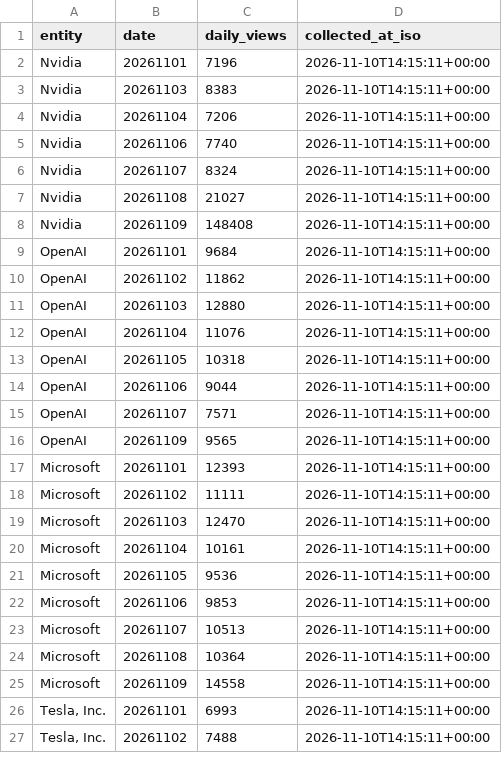
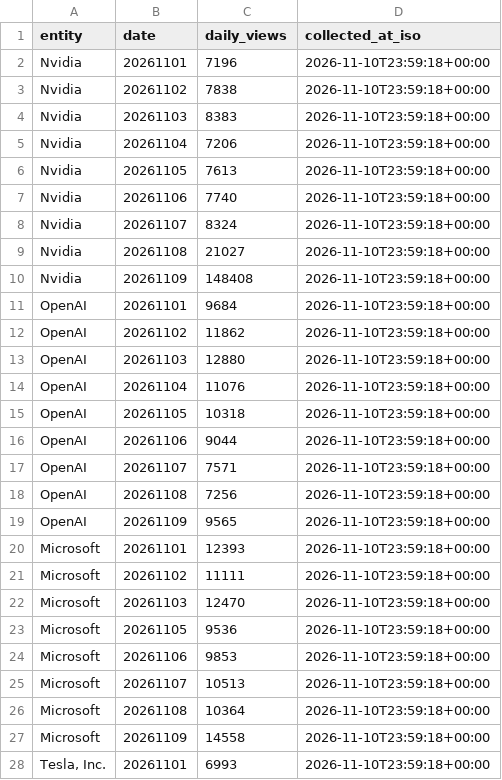
Before and after one commit to auzhuntr/dataforge-enterprise-datasets, a CSV file: samples/wikipedia_entity_trends_sample_50.csv, drawn as a sheet; only a part is shown; the diff covers the shown part only.

```diff
--- a/samples/wikipedia_entity_trends_sample_50.csv
+++ b/samples/wikipedia_entity_trends_sample_50.csv
@@ -1,27 +1,28 @@
 entity,date,daily_views,collected_at_iso
-Nvidia,20261101,7196,2026-11-10T14:15:11+00:00
-Nvidia,20261103,8383,2026-11-10T14:15:11+00:00
-Nvidia,20261104,7206,2026-11-10T14:15:11+00:00
-Nvidia,20261106,7740,2026-11-10T14:15:11+00:00
-Nvidia,20261107,8324,2026-11-10T14:15:11+00:00
-Nvidia,20261108,21027,2026-11-10T14:15:11+00:00
-Nvidia,20261109,148408,2026-11-10T14:15:11+00:00
-OpenAI,20261101,9684,2026-11-10T14:15:11+00:00
-OpenAI,20261102,11862,2026-11-10T14:15:11+00:00
-OpenAI,20261103,12880,2026-11-10T14:15:11+00:00
-OpenAI,20261104,11076,2026-11-10T14:15:11+00:00
-OpenAI,20261105,10318,2026-11-10T14:15:11+00:00
-OpenAI,20261106,9044,2026-11-10T14:15:11+00:00
-OpenAI,20261107,7571,2026-11-10T14:15:11+00:00
-OpenAI,20261109,9565,2026-11-10T14:15:11+00:00
-Microsoft,20261101,12393,2026-11-10T14:15:11+00:00
-Microsoft,20261102,11111,2026-11-10T14:15:11+00:00
-Microsoft,20261103,12470,2026-11-10T14:15:11+00:00
-Microsoft,20261104,10161,2026-11-10T14:15:11+00:00
-Microsoft,20261105,9536,2026-11-10T14:15:11+00:00
-Microsoft,20261106,9853,2026-11-10T14:15:11+00:00
-Microsoft,20261107,10513,2026-11-10T14:15:11+00:00
-Microsoft,20261108,10364,2026-11-10T14:15:11+00:00
-Microsoft,20261109,14558,2026-11-10T14:15:11+00:00
-"Tesla, Inc.",20261101,6993,2026-11-10T14:15:11+00:00
-"Tesla, Inc.",20261102,7488,2026-11-10T14:15:11+00:00
+Nvidia,20261101,7196,2026-11-10T23:59:18+00:00
+Nvidia,20261102,7838,2026-11-10T23:59:18+00:00
+Nvidia,20261103,8383,2026-11-10T23:59:18+00:00
+Nvidia,20261104,7206,2026-11-10T23:59:18+00:00
+Nvidia,20261105,7613,2026-11-10T23:59:18+00:00
+Nvidia,20261106,7740,2026-11-10T23:59:18+00:00
+Nvidia,20261107,8324,2026-11-10T23:59:18+00:00
+Nvidia,20261108,21027,2026-11-10T23:59:18+00:00
+Nvidia,20261109,148408,2026-11-10T23:59:18+00:00
+OpenAI,20261101,9684,2026-11-10T23:59:18+00:00
+OpenAI,20261102,11862,2026-11-10T23:59:18+00:00
+OpenAI,20261103,12880,2026-11-10T23:59:18+00:00
+OpenAI,20261104,11076,2026-11-10T23:59:18+00:00
+OpenAI,20261105,10318,2026-11-10T23:59:18+00:00
+OpenAI,20261106,9044,2026-11-10T23:59:18+00:00
+OpenAI,20261107,7571,2026-11-10T23:59:18+00:00
+OpenAI,20261108,7256,2026-11-10T23:59:18+00:00
+OpenAI,20261109,9565,2026-11-10T23:59:18+00:00
+Microsoft,20261101,12393,2026-11-10T23:59:18+00:00
+Microsoft,20261102,11111,2026-11-10T23:59:18+00:00
+Microsoft,20261103,12470,2026-11-10T23:59:18+00:00
+Microsoft,20261105,9536,2026-11-10T23:59:18+00:00
+Microsoft,20261106,9853,2026-11-10T23:59:18+00:00
+Microsoft,20261107,10513,2026-11-10T23:59:18+00:00
+Microsoft,20261108,10364,2026-11-10T23:59:18+00:00
+Microsoft,20261109,14558,2026-11-10T23:59:18+00:00
+"Tesla, Inc.",20261101,6993,2026-11-10T23:59:18+00:00
```
Also changed, not shown: 1 added row, 2 removed rows and 22 edited cells elsewhere in this file, samples/fda_drug_recalls_sample_50.csv, samples/fda_food_recalls_sample_50.csv, 8 other files.
